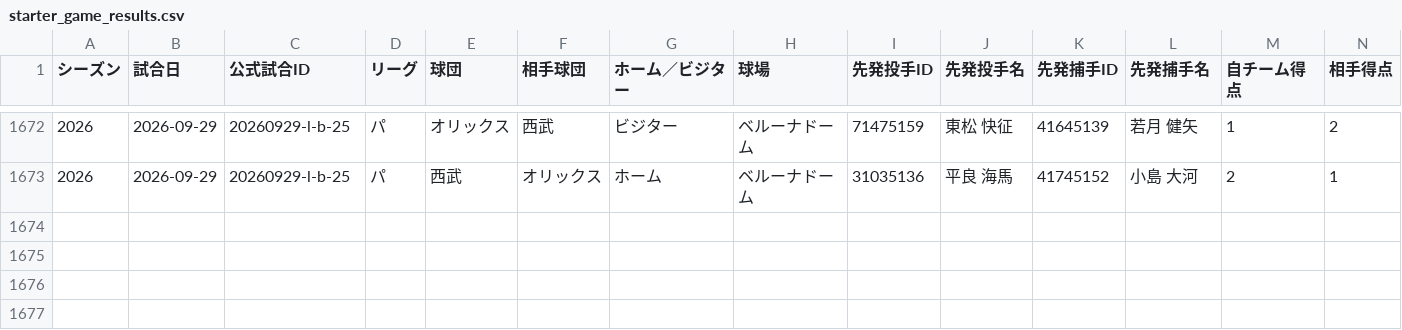
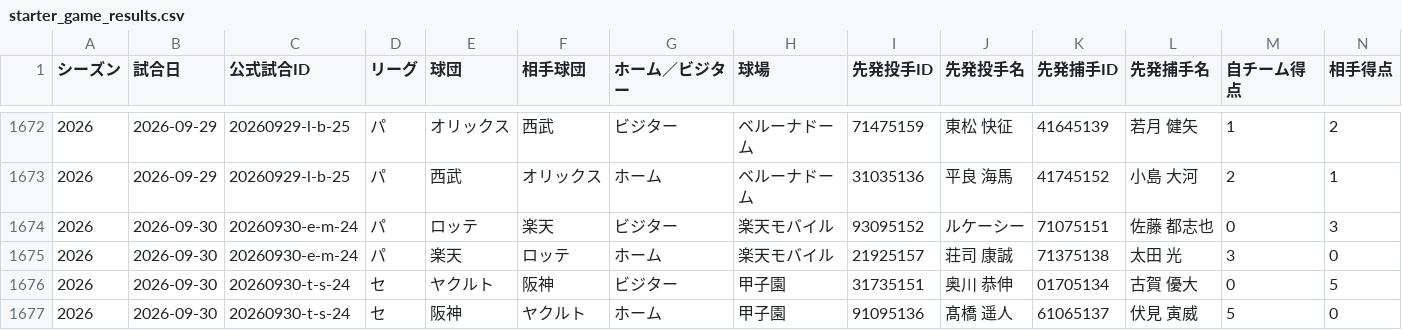
Before and after one commit to hitoshihirai07-hash/player-lens.pages, a CSV file: data/starter_game_results.csv, drawn as a sheet; only a part is shown, gaps mark what is left out; rows hold the shown columns only; the diff names each change by its address in the sheet, - before the commit and + after, or states it on an @@ line.

Commit message:
data: Player Lens production update (2026-10-01 12:32 JST, checked 21, changed 20)

```diff
--- a/data/starter_game_results.csv
+++ b/data/starter_game_results.csv
+row 1674: 2026 | 2026-09-30 | 20260930-e-m-24 | パ | ロッテ | 楽天 | ビジター | 楽天モバイル | 93095152 | ルケーシー | 71075151 | 佐藤 都志也 | 0 | 3
+row 1675: 2026 | 2026-09-30 | 20260930-e-m-24 | パ | 楽天 | ロッテ | ホーム | 楽天モバイル | 21925157 | 荘司 康誠 | 71375138 | 太田 光 | 3 | 0
+row 1676: 2026 | 2026-09-30 | 20260930-t-s-24 | セ | ヤクルト | 阪神 | ビジター | 甲子園 | 31735151 | 奥川 恭伸 | 01705134 | 古賀 優大 | 0 | 5
+row 1677: 2026 | 2026-09-30 | 20260930-t-s-24 | セ | 阪神 | ヤクルト | ホーム | 甲子園 | 91095136 | 髙橋 遥人 | 61065137 | 伏見 寅威 | 5 | 0
```
Also changed, not shown: data/current_player_master.csv, data/preview_starter.csv, 17 other files.
